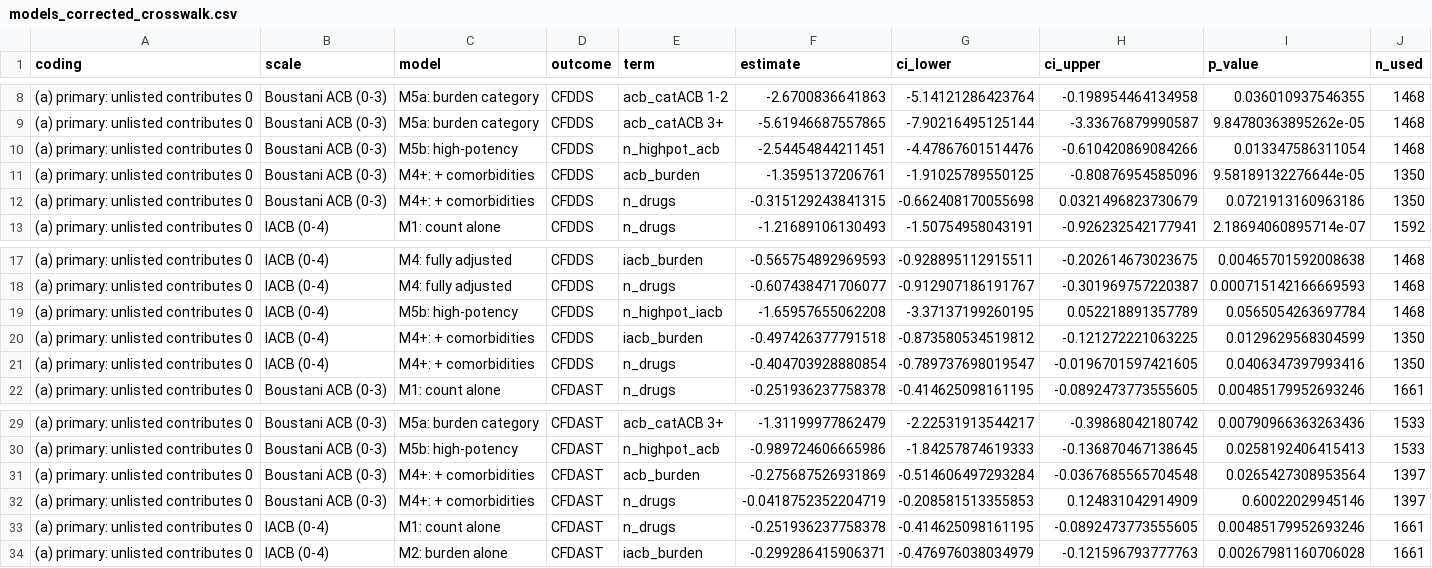
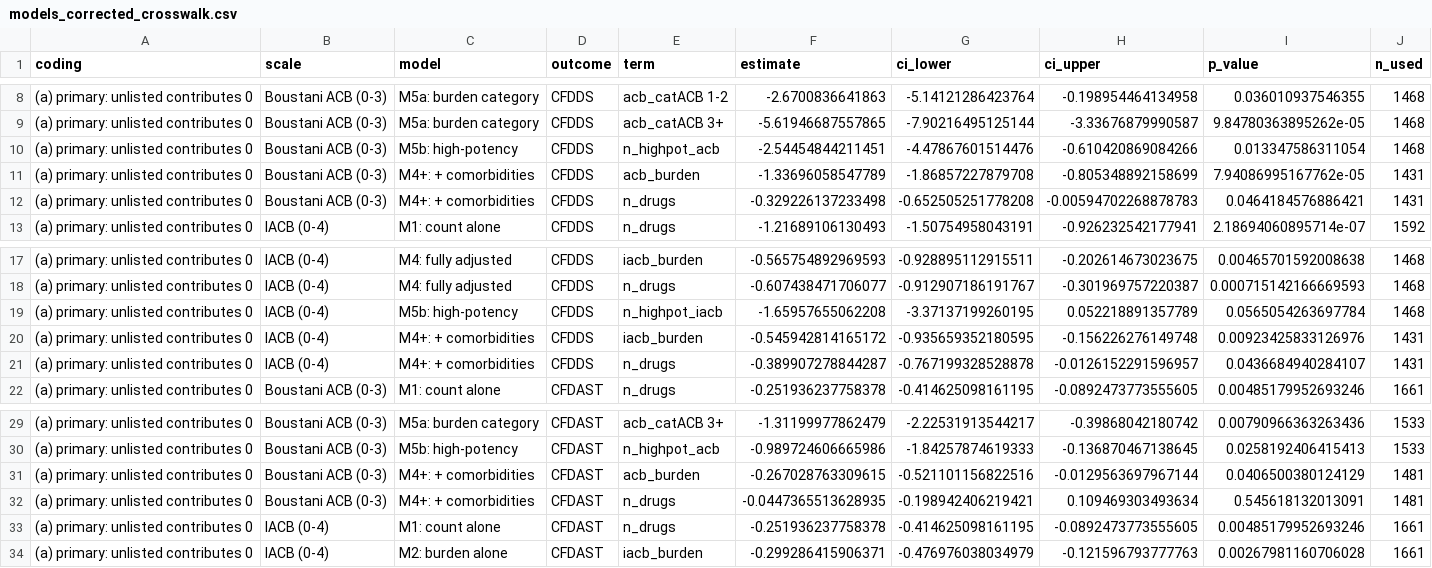
Before and after one commit to LakshyaMaharshi/R-Project, a CSV file: NHANES_dissertation/outputs/2013-2014/tables/models_corrected_crosswalk.csv, drawn as a sheet; only a part is shown, gaps mark what is left out; the diff covers the shown part only.

```diff
--- a/NHANES_dissertation/outputs/2013-2014/tables/models_corrected_crosswalk.csv
+++ b/NHANES_dissertation/outputs/2013-2014/tables/models_corrected_crosswalk.csv
@@ -10,4 +10,4 @@
 "(a) primary: unlisted contributes 0","Boustani ACB (0-3)","M5b: high-potency","CFDDS","n_highpot_acb",-2.54454844211451,-4.47867601514476,-0.610420869084266,0.013347586311054,1468
-"(a) primary: unlisted contributes 0","Boustani ACB (0-3)","M4+: + comorbidities","CFDDS","acb_burden",-1.3595137206761,-1.91025789550125,-0.80876954585096,9.58189132276644e-05,1350
-"(a) primary: unlisted contributes 0","Boustani ACB (0-3)","M4+: + comorbidities","CFDDS","n_drugs",-0.315129243841315,-0.662408170055698,0.0321496823730679,0.0721913160963186,1350
+"(a) primary: unlisted contributes 0","Boustani ACB (0-3)","M4+: + comorbidities","CFDDS","acb_burden",-1.33696058547789,-1.86857227879708,-0.805348892158699,7.94086995167762e-05,1431
+"(a) primary: unlisted contributes 0","Boustani ACB (0-3)","M4+: + comorbidities","CFDDS","n_drugs",-0.329226137233498,-0.652505251778208,-0.00594702268878783,0.0464184576886421,1431
 "(a) primary: unlisted contributes 0","IACB (0-4)","M1: count alone","CFDDS","n_drugs",-1.21689106130493,-1.50754958043191,-0.926232542177941,2.18694060895714e-07,1592
@@ -19,4 +19,4 @@
 "(a) primary: unlisted contributes 0","IACB (0-4)","M5b: high-potency","CFDDS","n_highpot_iacb",-1.65957655062208,-3.37137199260195,0.052218891357789,0.0565054263697784,1468
-"(a) primary: unlisted contributes 0","IACB (0-4)","M4+: + comorbidities","CFDDS","iacb_burden",-0.497426377791518,-0.873580534519812,-0.121272221063225,0.0129629568304599,1350
-"(a) primary: unlisted contributes 0","IACB (0-4)","M4+: + comorbidities","CFDDS","n_drugs",-0.404703928880854,-0.789737698019547,-0.0196701597421605,0.0406347397993416,1350
+"(a) primary: unlisted contributes 0","IACB (0-4)","M4+: + comorbidities","CFDDS","iacb_burden",-0.545942814165172,-0.935659352180595,-0.156226276149748,0.00923425833126976,1431
+"(a) primary: unlisted contributes 0","IACB (0-4)","M4+: + comorbidities","CFDDS","n_drugs",-0.389907278844287,-0.767199328528878,-0.0126152291596957,0.0436684940284107,1431
 "(a) primary: unlisted contributes 0","Boustani ACB (0-3)","M1: count alone","CFDAST","n_drugs",-0.251936237758378,-0.414625098161195,-0.0892473773555605,0.00485179952693246,1661
@@ -30,4 +30,4 @@
 "(a) primary: unlisted contributes 0","Boustani ACB (0-3)","M5b: high-potency","CFDAST","n_highpot_acb",-0.989724606665986,-1.84257874619333,-0.136870467138645,0.0258192406415413,1533
-"(a) primary: unlisted contributes 0","Boustani ACB (0-3)","M4+: + comorbidities","CFDAST","acb_burden",-0.275687526931869,-0.514606497293284,-0.0367685565704548,0.0265427308953564,1397
-"(a) primary: unlisted contributes 0","Boustani ACB (0-3)","M4+: + comorbidities","CFDAST","n_drugs",-0.0418752352204719,-0.208581513355853,0.124831042914909,0.60022029945146,1397
+"(a) primary: unlisted contributes 0","Boustani ACB (0-3)","M4+: + comorbidities","CFDAST","acb_burden",-0.267028763309615,-0.521101156822516,-0.0129563697967144,0.0406500380124129,1481
+"(a) primary: unlisted contributes 0","Boustani ACB (0-3)","M4+: + comorbidities","CFDAST","n_drugs",-0.0447365513628935,-0.198942406219421,0.109469303493634,0.545618132013091,1481
 "(a) primary: unlisted contributes 0","IACB (0-4)","M1: count alone","CFDAST","n_drugs",-0.251936237758378,-0.414625098161195,-0.0892473773555605,0.00485179952693246,1661
```
Also changed, not shown: 10 edited cells elsewhere in this file, NHANES_dissertation/outputs/2011-2012/tables/analysis_dataset_clean.csv, NHANES_dissertation/outputs/2011-2012/tables/m4_vs_m4plus_same_sample.csv, 29 other files.
